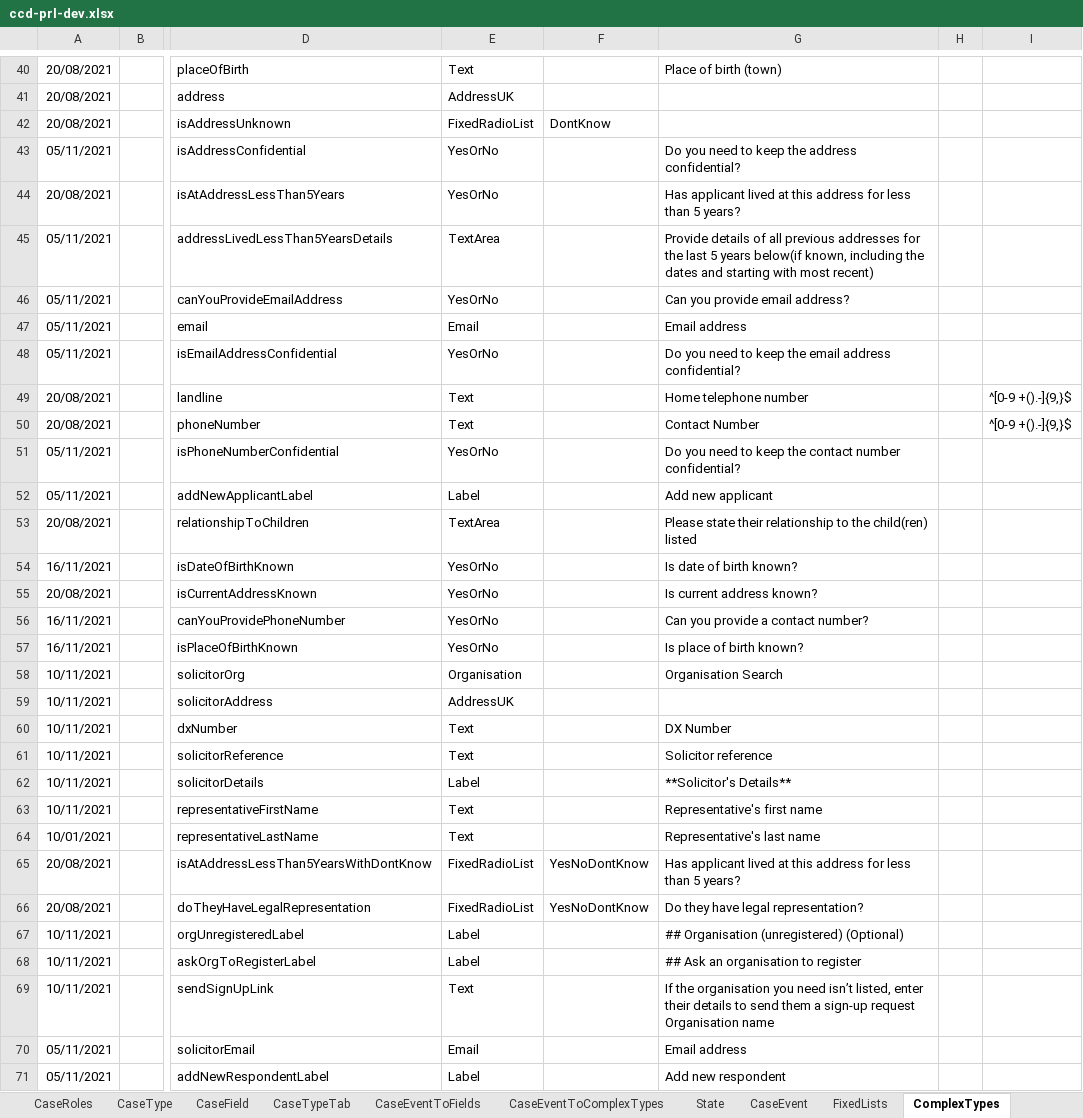
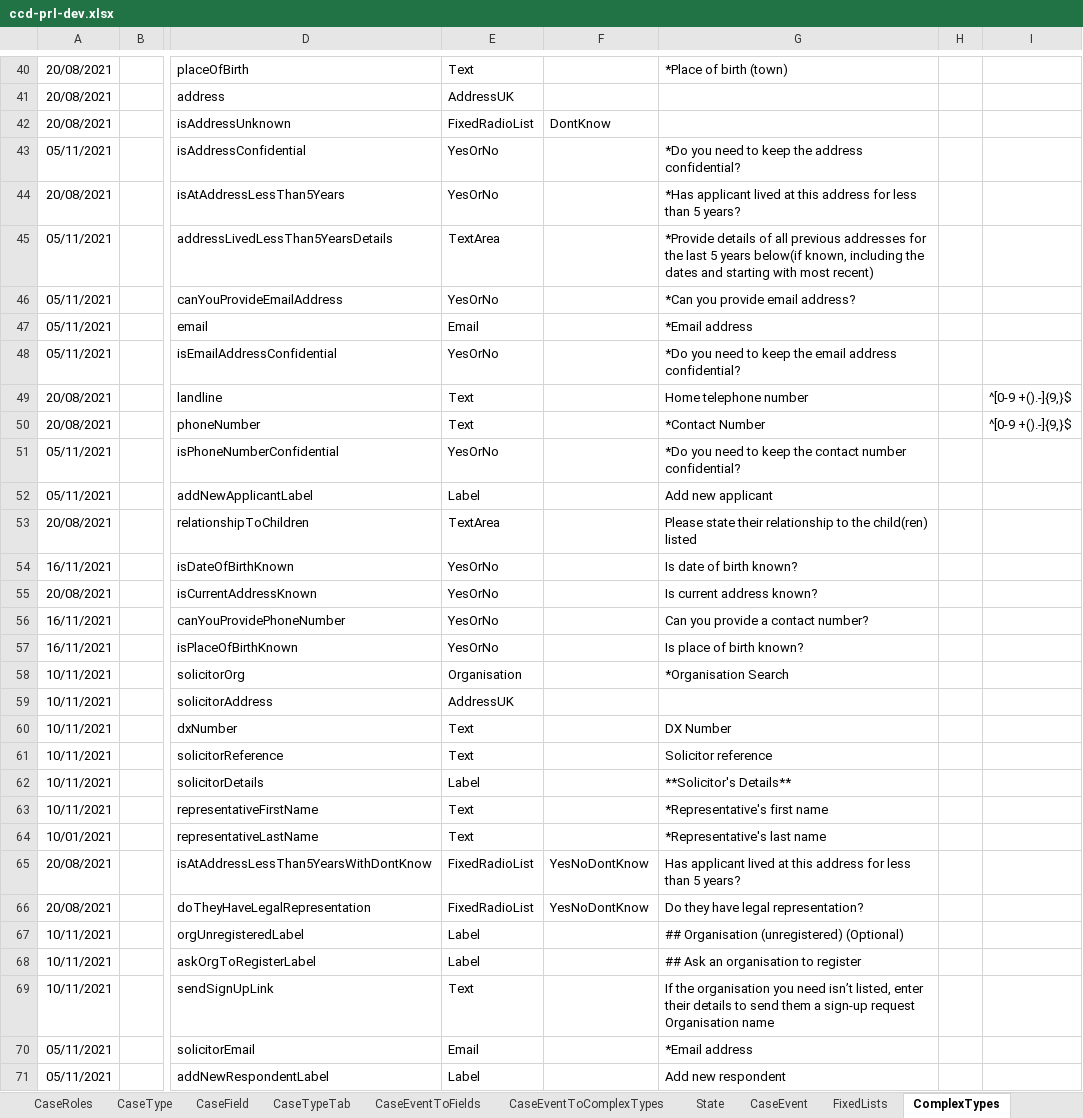
Before and after one commit to hmcts/prl-ccd-definitions, an Excel workbook: build/ccd-development-config/ccd-prl-dev.xlsx, sheet ComplexTypes, drawn as a sheet; only a part is shown, gaps mark what is left out; values as stored, in another font and other column widths than the file's, no borders; the diff covers the shown part only; the diff names each change by its address in the sheet, - before the commit and + after, or states it on an @@ line.

```diff
--- a/build/ccd-development-config/ccd-prl-dev.xlsx (sheet ComplexTypes)
+++ b/build/ccd-development-config/ccd-prl-dev.xlsx (sheet ComplexTypes)
-G40: Place of birth (town)
+G40: *Place of birth (town)
-G43: Do you need…
+G43: *Do you need…
-G44: Has applicant lived…
+G44: *Has applicant lived…
-G45: Provide details of…
+G45: *Provide details of…
-G46: Can you provide email address?
+G46: *Can you provide email address?
-G47: Email address
+G47: *Email address
-G48: Do you need…
+G48: *Do you need…
-G50: Contact Number
+G50: *Contact Number
-G51: Do you need…
+G51: *Do you need…
-G58: Organisation Search
+G58: *Organisation Search
-G63: Representative's first name
+G63: *Representative's first name
-G64: Representative's last name
+G64: *Representative's last name
-G70: Email address
+G70: *Email address
```
Also changed, not shown: 15 edited cells elsewhere in this sheet, sheet CaseField, 3 other files.
